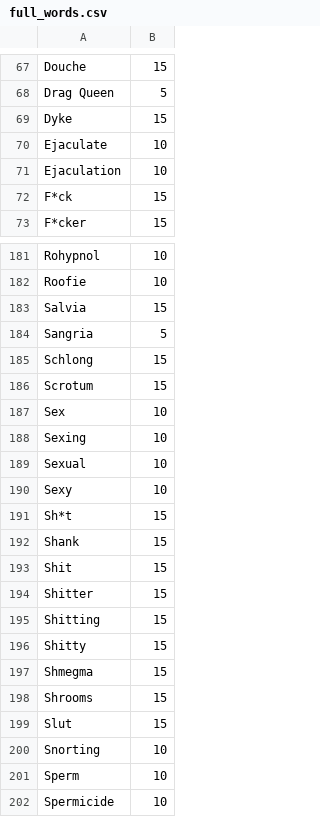
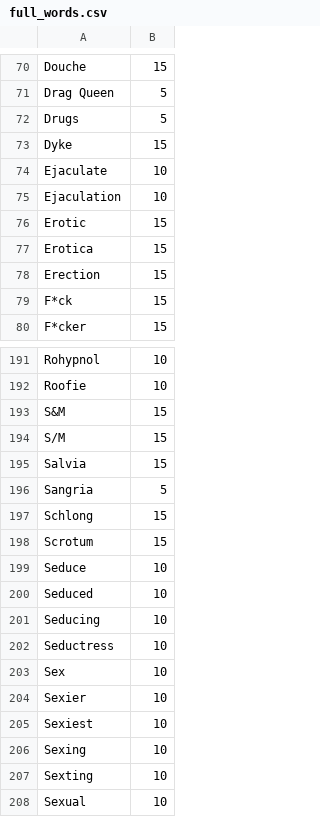
Before and after one commit to whooosreading/l2e_vocab_blacklist, a CSV file: lib/l2e_vocab_blacklist/blacklists/full_words.csv, drawn as a sheet; only a part is shown, gaps mark what is left out; the shorter side is filled out with more unchanged rows; the diff covers the shown part only; the diff names each change by its address in the sheet, - before the commit and + after, or states it on an @@ line.

Commit message:
yay for dirty words

```diff
--- a/lib/l2e_vocab_blacklist/blacklists/full_words.csv
+++ b/lib/l2e_vocab_blacklist/blacklists/full_words.csv
+row 72: Drugs | 5
+row 76: Erotic | 15
+row 77: Erotica | 15
+row 78: Erection | 15
+row 193: S&M | 15
+row 194: S/M | 15
+row 199: Seduce | 10
+row 200: Seduced | 10
+row 201: Seducing | 10
+row 202: Seductress | 10
+row 204: Sexier | 10
+row 205: Sexiest | 10
+row 207: Sexting | 10
```
Also changed, not shown: 11 added rows elsewhere in this file.
